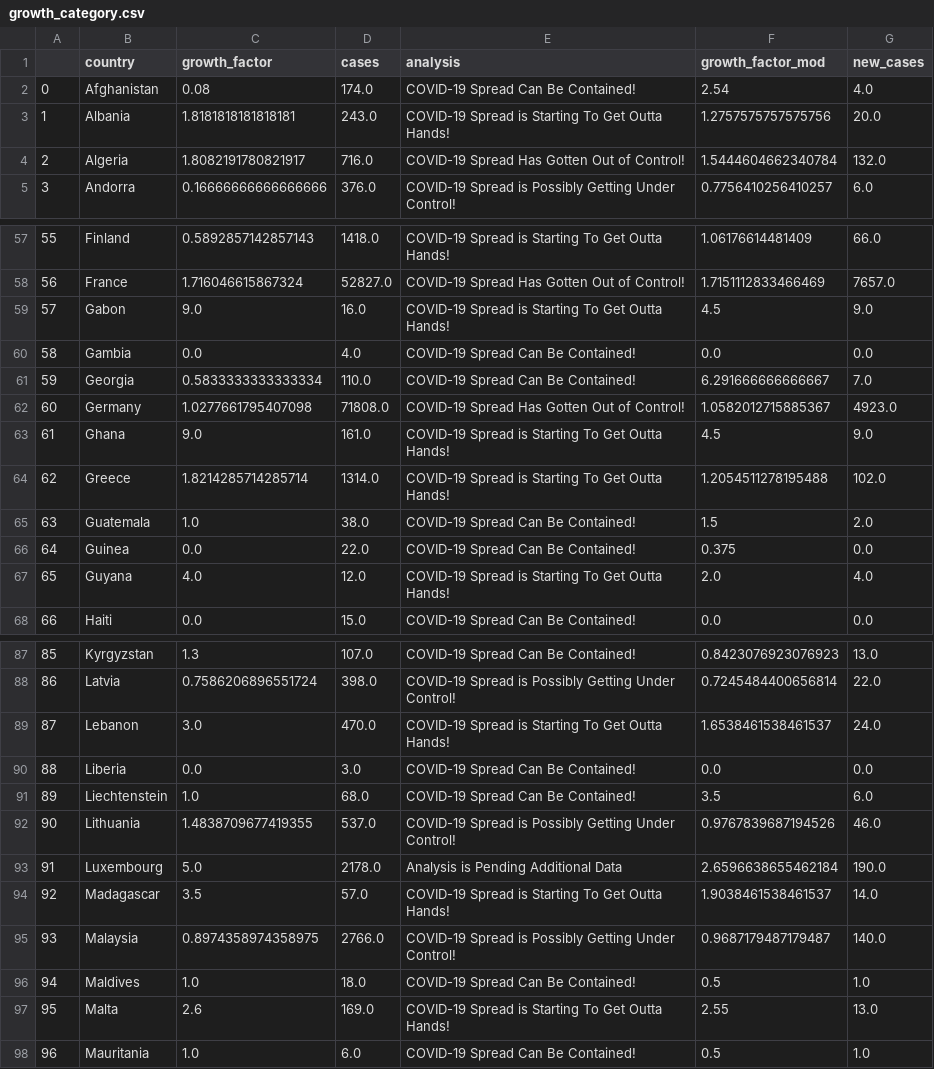
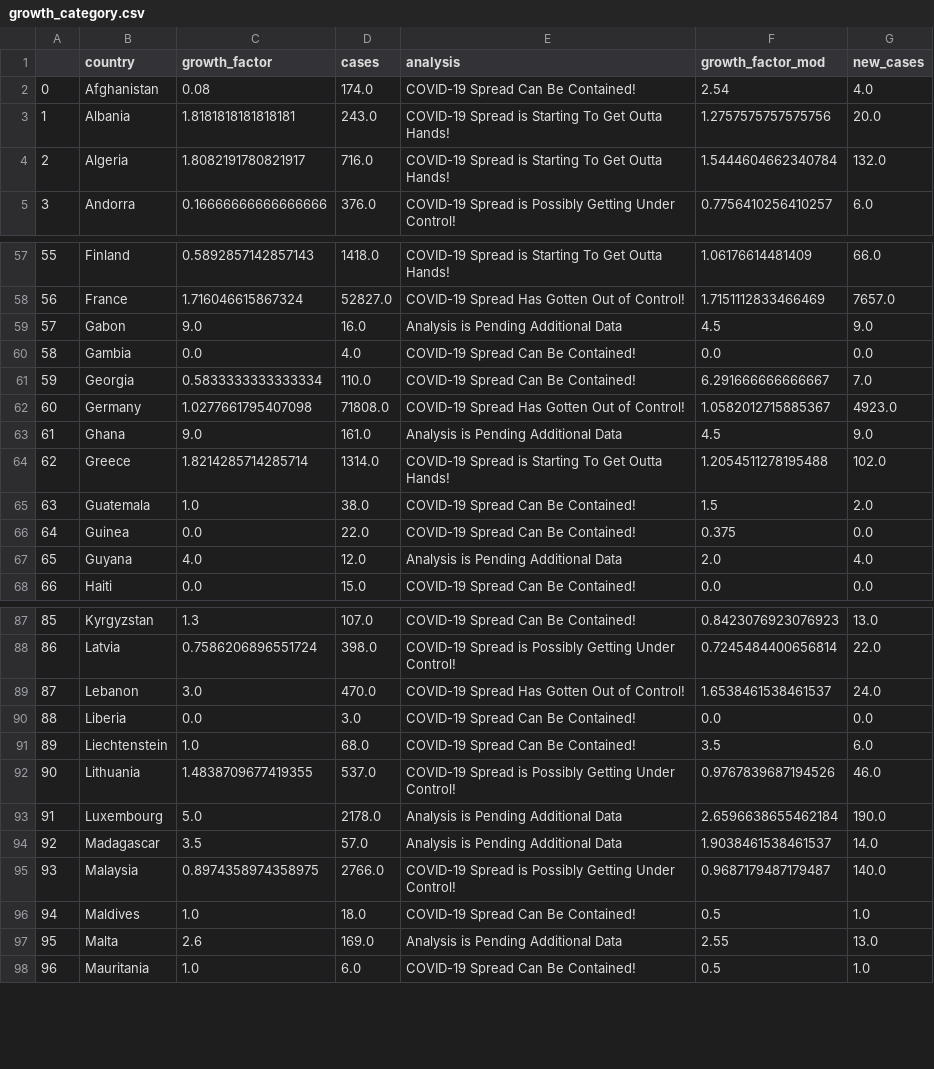
Before and after one commit to roayahelal/covid-19, a CSV file: growth_category.csv, drawn as a sheet; only a part is shown, gaps mark what is left out; the diff covers the shown part only.

```diff
--- a/growth_category.csv
+++ b/growth_category.csv
@@ -3,3 +3,3 @@
 1,Albania,1.8181818181818181,243.0,COVID-19 Spread is Starting To Get Outta Hands!,1.2757575757575756,20.0
-2,Algeria,1.8082191780821917,716.0,COVID-19 Spread Has Gotten Out of Control!,1.5444604662340784,132.0
+2,Algeria,1.8082191780821917,716.0,COVID-19 Spread is Starting To Get Outta Hands!,1.5444604662340784,132.0
 3,Andorra,0.16666666666666666,376.0,COVID-19 Spread is Possibly Getting Under Control!,0.7756410256410257,6.0
@@ -58,3 +58,3 @@
 56,France,1.716046615867324,52827.0,COVID-19 Spread Has Gotten Out of Control!,1.7151112833466469,7657.0
-57,Gabon,9.0,16.0,COVID-19 Spread is Starting To Get Outta Hands!,4.5,9.0
+57,Gabon,9.0,16.0,Analysis is Pending Additional Data,4.5,9.0
 58,Gambia,0.0,4.0,COVID-19 Spread Can Be Contained!,0.0,0.0
@@ -62,3 +62,3 @@
 60,Germany,1.0277661795407098,71808.0,COVID-19 Spread Has Gotten Out of Control!,1.0582012715885367,4923.0
-61,Ghana,9.0,161.0,COVID-19 Spread is Starting To Get Outta Hands!,4.5,9.0
+61,Ghana,9.0,161.0,Analysis is Pending Additional Data,4.5,9.0
 62,Greece,1.8214285714285714,1314.0,COVID-19 Spread is Starting To Get Outta Hands!,1.2054511278195488,102.0
@@ -66,3 +66,3 @@
 64,Guinea,0.0,22.0,COVID-19 Spread Can Be Contained!,0.375,0.0
-65,Guyana,4.0,12.0,COVID-19 Spread is Starting To Get Outta Hands!,2.0,4.0
+65,Guyana,4.0,12.0,Analysis is Pending Additional Data,2.0,4.0
 66,Haiti,0.0,15.0,COVID-19 Spread Can Be Contained!,0.0,0.0
@@ -88,3 +88,3 @@
 86,Latvia,0.7586206896551724,398.0,COVID-19 Spread is Possibly Getting Under Control!,0.7245484400656814,22.0
-87,Lebanon,3.0,470.0,COVID-19 Spread is Starting To Get Outta Hands!,1.6538461538461537,24.0
+87,Lebanon,3.0,470.0,COVID-19 Spread Has Gotten Out of Control!,1.6538461538461537,24.0
 88,Liberia,0.0,3.0,COVID-19 Spread Can Be Contained!,0.0,0.0
@@ -93,6 +93,6 @@
 91,Luxembourg,5.0,2178.0,Analysis is Pending Additional Data,2.6596638655462184,190.0
-92,Madagascar,3.5,57.0,COVID-19 Spread is Starting To Get Outta Hands!,1.9038461538461537,14.0
+92,Madagascar,3.5,57.0,Analysis is Pending Additional Data,1.9038461538461537,14.0
 93,Malaysia,0.8974358974358975,2766.0,COVID-19 Spread is Possibly Getting Under Control!,0.9687179487179487,140.0
 94,Maldives,1.0,18.0,COVID-19 Spread Can Be Contained!,0.5,1.0
-95,Malta,2.6,169.0,COVID-19 Spread is Starting To Get Outta Hands!,2.55,13.0
+95,Malta,2.6,169.0,Analysis is Pending Additional Data,2.55,13.0
 96,Mauritania,1.0,6.0,COVID-19 Spread Can Be Contained!,0.5,1.0
```
Also changed, not shown: 15 edited cells elsewhere in this file, data.csv, new_data.csv, 4 other files.
